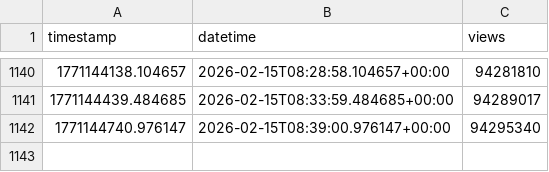
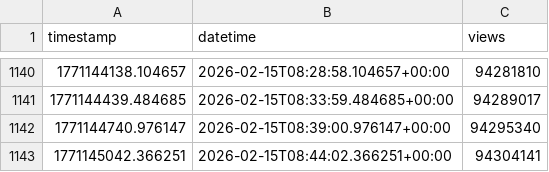
Before and after one commit to JonScotus/youtube-tracker, a CSV file: view_log.csv, drawn as a sheet; only a part is shown, gaps mark what is left out.

```diff
--- a/view_log.csv
+++ b/view_log.csv
@@ -1142 +1142,2 @@ timestamp,datetime,views
 1771144740.976147,2026-02-15T08:39:00.976147+00:00,94295340
+1771145042.366251,2026-02-15T08:44:02.366251+00:00,94304141
```
Also changed, not shown: needed_vpd_log.csv, 1 other file.
